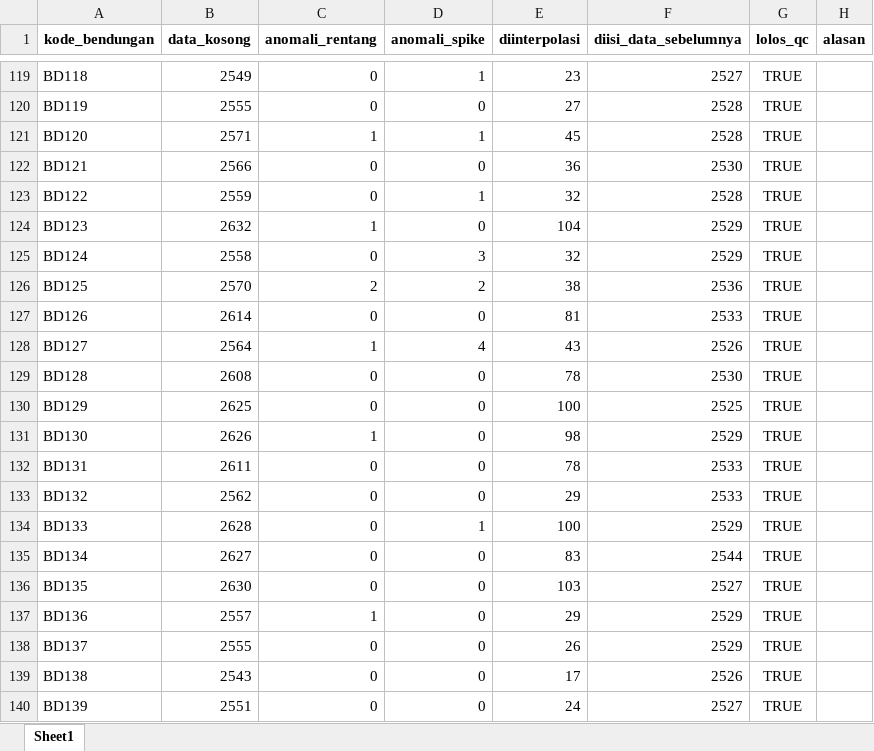
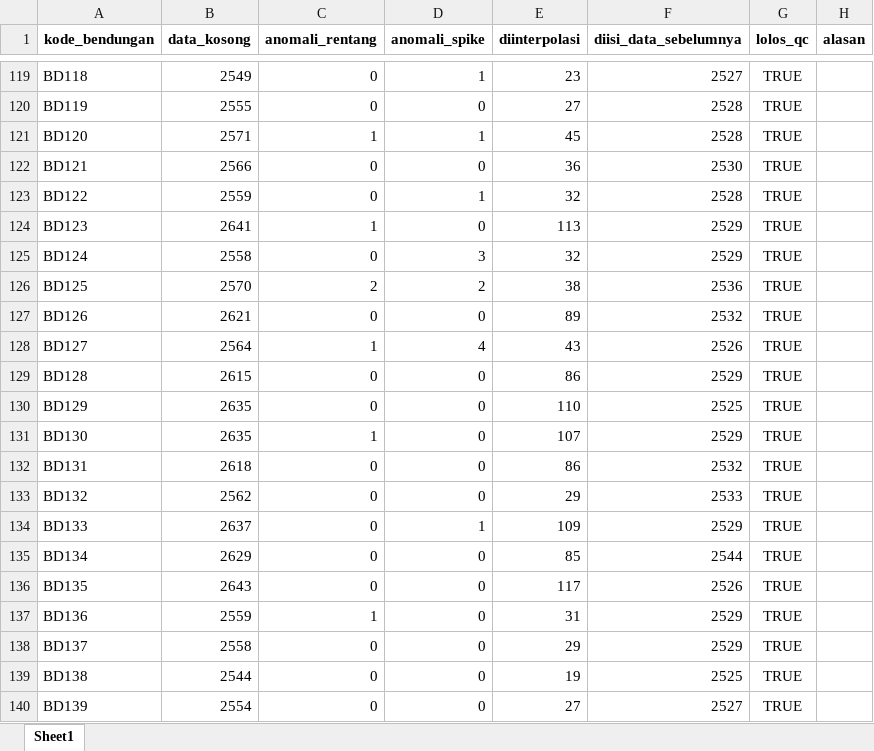
Before and after one commit to faradilahade/machine-learning-tma-pmb-2026, an Excel workbook: data/processed/rekap_qc.xlsx, sheet Sheet1, drawn as a sheet; only a part is shown, gaps mark what is left out; values as stored, in another font and other column widths than the file's, no borders; the diff covers the shown part only; the diff names each change by its address in the sheet, - before the commit and + after, or states it on an @@ line.

```diff
--- a/data/processed/rekap_qc.xlsx (sheet Sheet1)
+++ b/data/processed/rekap_qc.xlsx (sheet Sheet1)
-B124 (data_kosong): 2632
+B124 (data_kosong): 2641
-E124 (diinterpolasi): 104
+E124 (diinterpolasi): 113
-B127 (data_kosong): 2614
+B127 (data_kosong): 2621
-E127 (diinterpolasi): 81
+E127 (diinterpolasi): 89
-F127 (diisi_data_sebelumnya): 2533
+F127 (diisi_data_sebelumnya): 2532
-B129 (data_kosong): 2608
+B129 (data_kosong): 2615
-E129 (diinterpolasi): 78
+E129 (diinterpolasi): 86
-F129 (diisi_data_sebelumnya): 2530
+F129 (diisi_data_sebelumnya): 2529
-B130 (data_kosong): 2625
+B130 (data_kosong): 2635
-E130 (diinterpolasi): 100
+E130 (diinterpolasi): 110
-B131 (data_kosong): 2626
+B131 (data_kosong): 2635
-E131 (diinterpolasi): 98
+E131 (diinterpolasi): 107
-B132 (data_kosong): 2611
+B132 (data_kosong): 2618
-E132 (diinterpolasi): 78
+E132 (diinterpolasi): 86
-F132 (diisi_data_sebelumnya): 2533
+F132 (diisi_data_sebelumnya): 2532
-B134 (data_kosong): 2628
+B134 (data_kosong): 2637
-E134 (diinterpolasi): 100
+E134 (diinterpolasi): 109
-B135 (data_kosong): 2627
+B135 (data_kosong): 2629
-E135 (diinterpolasi): 83
+E135 (diinterpolasi): 85
-B136 (data_kosong): 2630
+B136 (data_kosong): 2643
-E136 (diinterpolasi): 103
+E136 (diinterpolasi): 117
-F136 (diisi_data_sebelumnya): 2527
+F136 (diisi_data_sebelumnya): 2526
-B137 (data_kosong): 2557
+B137 (data_kosong): 2559
-E137 (diinterpolasi): 29
+E137 (diinterpolasi): 31
-B138 (data_kosong): 2555
+B138 (data_kosong): 2558
-E138 (diinterpolasi): 26
+E138 (diinterpolasi): 29
-B139 (data_kosong): 2543
+B139 (data_kosong): 2544
-E139 (diinterpolasi): 17
+E139 (diinterpolasi): 19
-F139 (diisi_data_sebelumnya): 2526
+F139 (diisi_data_sebelumnya): 2525
-B140 (data_kosong): 2551
+B140 (data_kosong): 2554
-E140 (diinterpolasi): 24
+E140 (diinterpolasi): 27
```
Also changed, not shown: 303 edited cells elsewhere in this sheet, output/prediksi/akurasi_realisasi.xlsx, output/prediksi/evaluasi_metode.xlsx, 37 other files.
